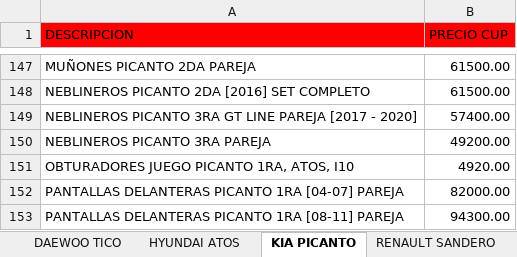
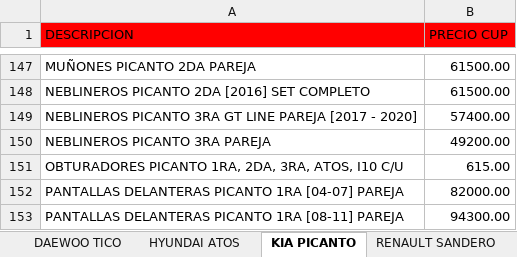
Before and after one commit to info-toditico/info-toditico.github.io, an Excel workbook: clientes/files/TODITICO_CATÁLOGO.xlsx, sheet KIA PICANTO, drawn as a sheet; only a part is shown, gaps mark what is left out; values as stored, in another font and other column widths than the file's, no borders; removed rows and columns are numbered as before the commit, all else as after; the diff names each change by its address in the sheet, - before the commit and + after, or states it on an @@ line.

```diff
--- a/clientes/files/TODITICO_CATÁLOGO.xlsx (sheet KIA PICANTO)
+++ b/clientes/files/TODITICO_CATÁLOGO.xlsx (sheet KIA PICANTO)
-row 151: OBTURADORES JUEGO PICANTO 1RA, ATOS, I10 | 4920.00
+row 151: OBTURADORES PICANTO 1RA, 2DA, 3RA, ATOS, I10 C/U | 615.00
```
Also changed, not shown: 1 other file.
